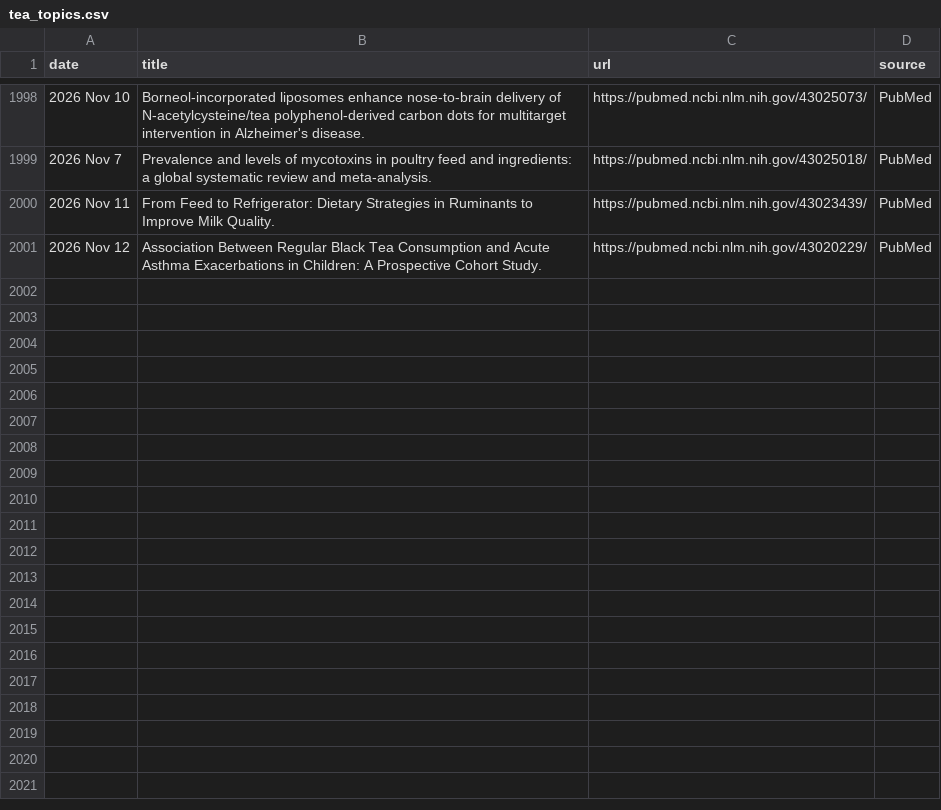
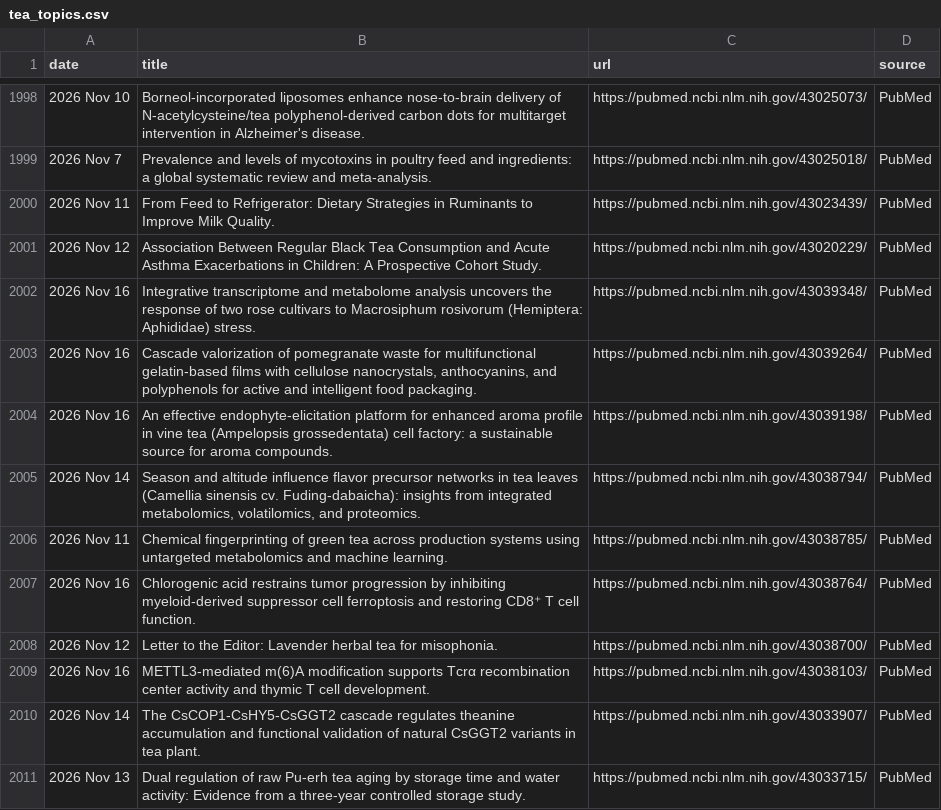
Before and after one commit to Coma4130/tea-scraper, a CSV file: tea_topics.csv, drawn as a sheet; only a part is shown, gaps mark what is left out.

```diff
--- a/tea_topics.csv
+++ b/tea_topics.csv
@@ -2001 +2001,11 @@
 2026 Nov 12,Association Between Regular Black Tea Consumption and Acute Asthma Exacerbations in Children: A Prospective Cohort Study.,https://pubmed.ncbi.nlm.nih.gov/43020229/,PubMed
+2026 Nov 16,Integrative transcriptome and metabolome analysis uncovers the response of two rose cultivars to Macrosiphum rosivorum (Hemiptera: Aphididae) stress.,https://pubmed.ncbi.nlm.nih.gov/43039348/,PubMed
+2026 Nov 16,"Cascade valorization of pomegranate waste for multifunctional gelatin-based films with cellulose nanocrystals, anthocyanins, and polyphenols for active and intelligent food packaging.",https://pubmed.ncbi.nlm.nih.gov/43039264/,PubMed
+2026 Nov 16,An effective endophyte-elicitation platform for enhanced aroma profile in vine tea (Ampelopsis grossedentata) cell factory: a sustainable source for aroma compounds.,https://pubmed.ncbi.nlm.nih.gov/43039198/,PubMed
+2026 Nov 14,"Season and altitude influence flavor precursor networks in tea leaves (Camellia sinensis cv. Fuding-dabaicha‌): insights from integrated metabolomics, volatilomics, and proteomics.",https://pubmed.ncbi.nlm.nih.gov/43038794/,PubMed
+2026 Nov 11,Chemical fingerprinting of green tea across production systems using untargeted metabolomics and machine learning.,https://pubmed.ncbi.nlm.nih.gov/43038785/,PubMed
+2026 Nov 16,Chlorogenic acid restrains tumor progression by inhibiting myeloid-derived suppressor cell ferroptosis and restoring CD8⁺ T cell function.,https://pubmed.ncbi.nlm.nih.gov/43038764/,PubMed
+2026 Nov 12,Letter to the Editor: Lavender herbal tea for misophonia.,https://pubmed.ncbi.nlm.nih.gov/43038700/,PubMed
+2026 Nov 16,METTL3-mediated m(6)A modification supports Tcrα recombination center activity and thymic T cell development.,https://pubmed.ncbi.nlm.nih.gov/43038103/,PubMed
+2026 Nov 14,The CsCOP1-CsHY5-CsGGT2 cascade regulates theanine accumulation and functional validation of natural CsGGT2 variants in tea plant.,https://pubmed.ncbi.nlm.nih.gov/43033907/,PubMed
+2026 Nov 13,Dual regulation of raw Pu-erh tea aging by storage time and water activity: Evidence from a three-year controlled storage study.,https://pubmed.ncbi.nlm.nih.gov/43033715/,PubMed
```
